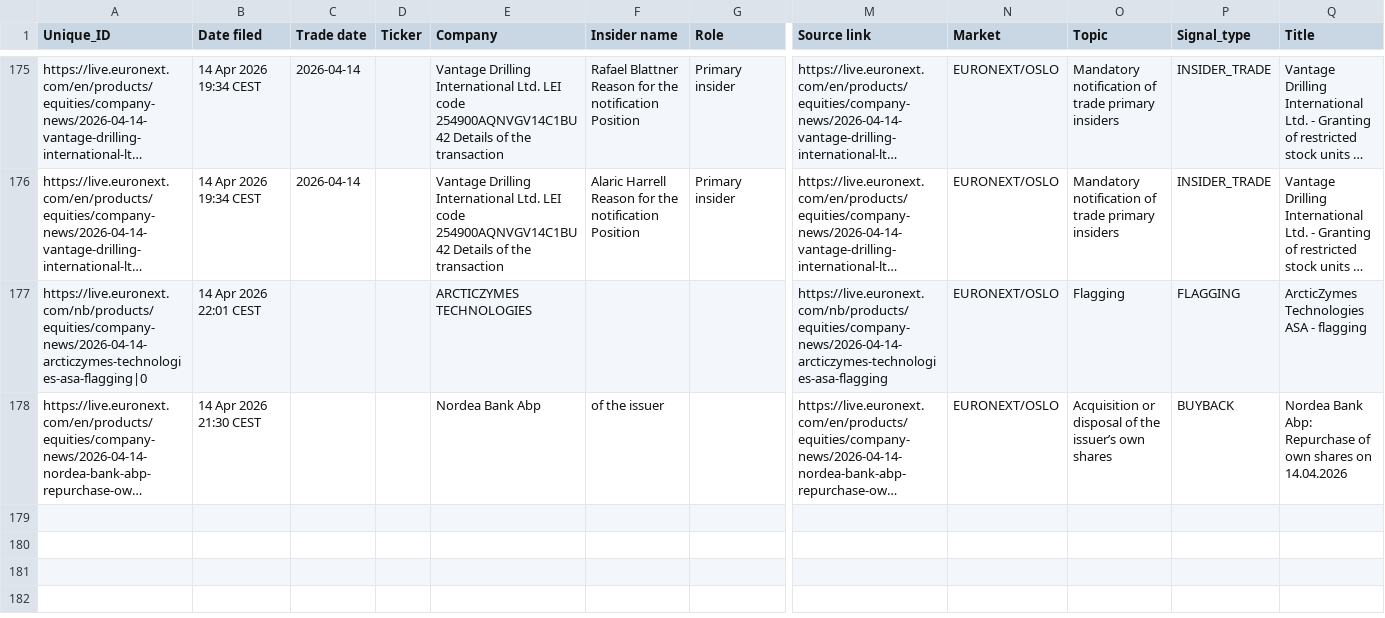
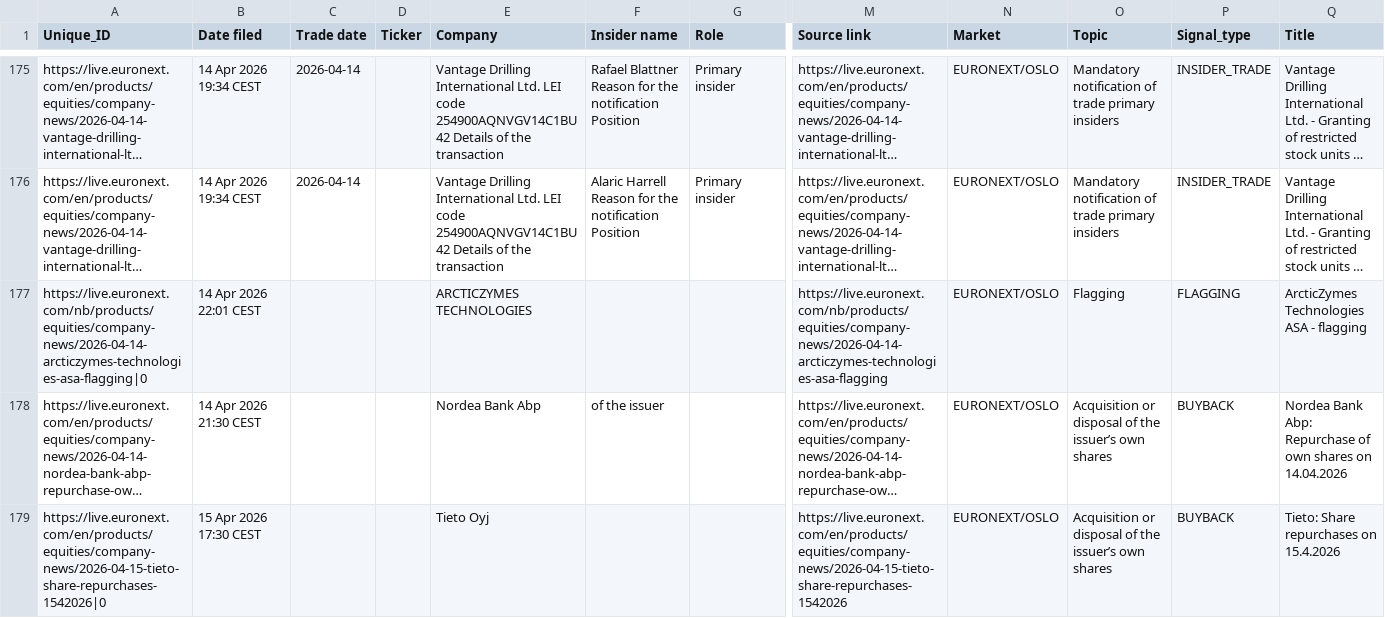
Before and after one commit to mariuslandmark-ai/insider-tracker-no, a CSV file: data/insider_trades.csv, drawn as a sheet; only a part is shown, gaps mark what is left out; long unchanged cells end in …; rows hold the shown columns only; the diff names each change by its address in the sheet, - before the commit and + after, or states it on an @@ line.

```diff
--- a/data/insider_trades.csv
+++ b/data/insider_trades.csv
+row 179: https://live.euronext.com/en/products/equities/company-news/2026-04-15-tieto-share-repurchases-1542026|0 | 15 Apr 2026 17:30 CEST |  |  | Tieto Oyj |  |  | https://live.euronext.com/en/products/equities/company-news/2026-04-15-tieto-share-repurchases-1542026 | EURONEXT/OSLO | Acquisition or disposal of the issuer’s own shares | BUYBACK | Tieto: Share repurchases on 15.4.2026
```
